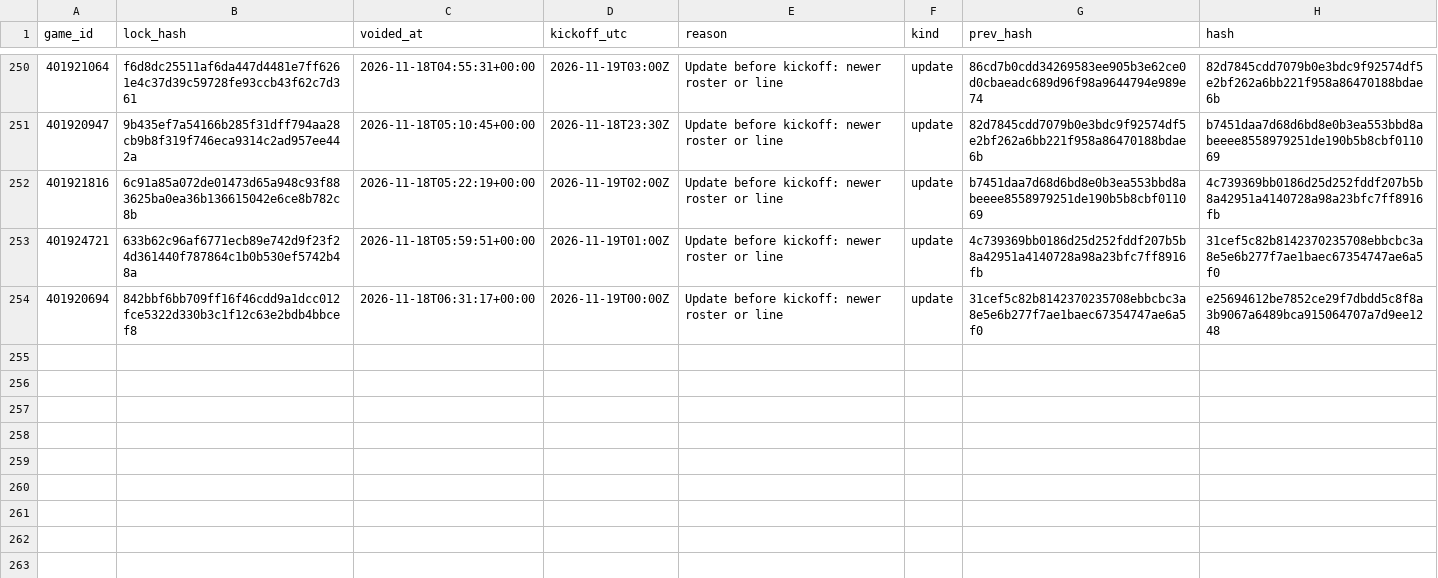
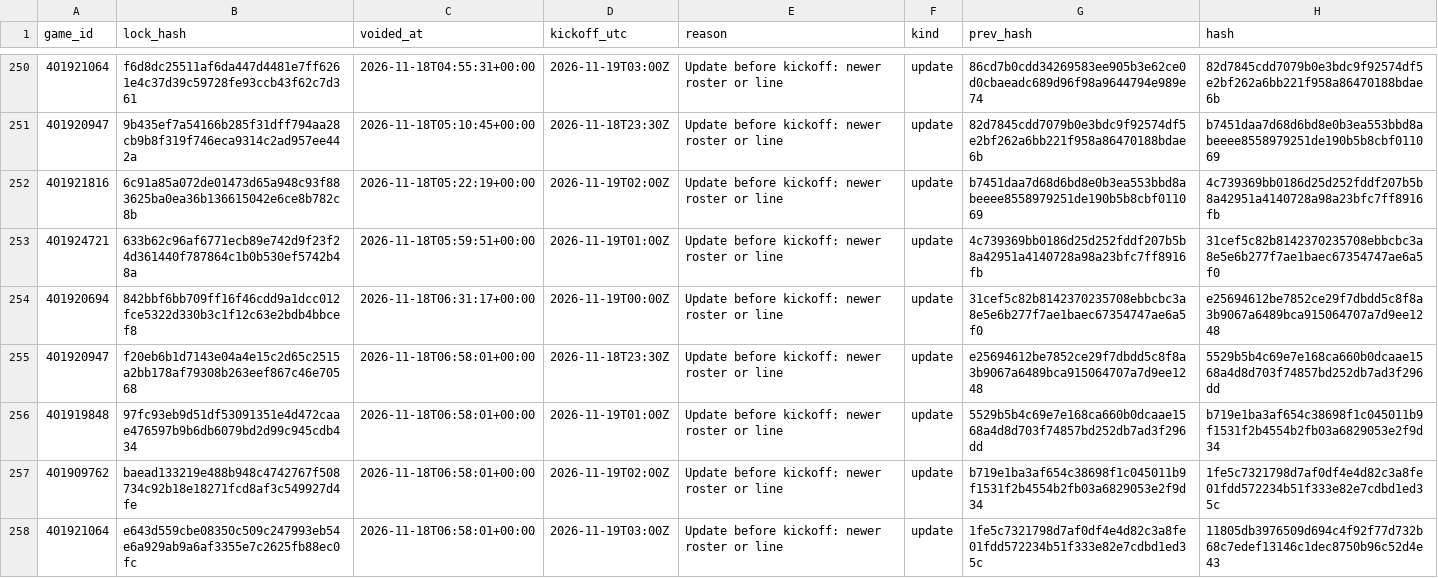
Before and after one commit to Seed808/theesness-data, a CSV file: model/ledger/cbb_locks_voids.csv, drawn as a sheet; only a part is shown, gaps mark what is left out; the diff names each change by its address in the sheet, - before the commit and + after, or states it on an @@ line.

```diff
--- a/model/ledger/cbb_locks_voids.csv
+++ b/model/ledger/cbb_locks_voids.csv
+row 255: 401920947 | f20eb6b1d7143e04a4e15c2d65c2515a2bb178af79308b263eef867c46e70568 | 2026-11-18T06:58:01+00:00 | 2026-11-18T23:30Z | Update before kickoff: newer roster or line | update | e25694612be7852ce29f7dbdd5c8f8a3b9067a6489bca915064707a7d9ee1248 | 5529b5b4c69e7e168ca660b0dcaae1568a4d8d703f74857bd252db7ad3f296dd
+row 256: 401919848 | 97fc93eb9d51df53091351e4d472caae476597b9b6db6079bd2d99c945cdb434 | 2026-11-18T06:58:01+00:00 | 2026-11-19T01:00Z | Update before kickoff: newer roster or line | update | 5529b5b4c69e7e168ca660b0dcaae1568a4d8d703f74857bd252db7ad3f296dd | b719e1ba3af654c38698f1c045011b9f1531f2b4554b2fb03a6829053e2f9d34
+row 257: 401909762 | baead133219e488b948c4742767f508734c92b18e18271fcd8af3c549927d4fe | 2026-11-18T06:58:01+00:00 | 2026-11-19T02:00Z | Update before kickoff: newer roster or line | update | b719e1ba3af654c38698f1c045011b9f1531f2b4554b2fb03a6829053e2f9d34 | 1fe5c7321798d7af0df4e4d82c3a8fe01fdd572234b51f333e82e7cdbd1ed35c
+row 258: 401921064 | e643d559cbe08350c509c247993eb54e6a929ab9a6af3355e7c2625fb88ec0fc | 2026-11-18T06:58:01+00:00 | 2026-11-19T03:00Z | Update before kickoff: newer roster or line | update | 1fe5c7321798d7af0df4e4d82c3a8fe01fdd572234b51f333e82e7cdbd1ed35c | 11805db3976509d694c4f92f77d732b68c7edef13146c1dec8750b96c52d4e43
```
Also changed, not shown: model/ledger/cbb_locks.csv, model/ledger/firstline_nba.csv, 38 other files.
